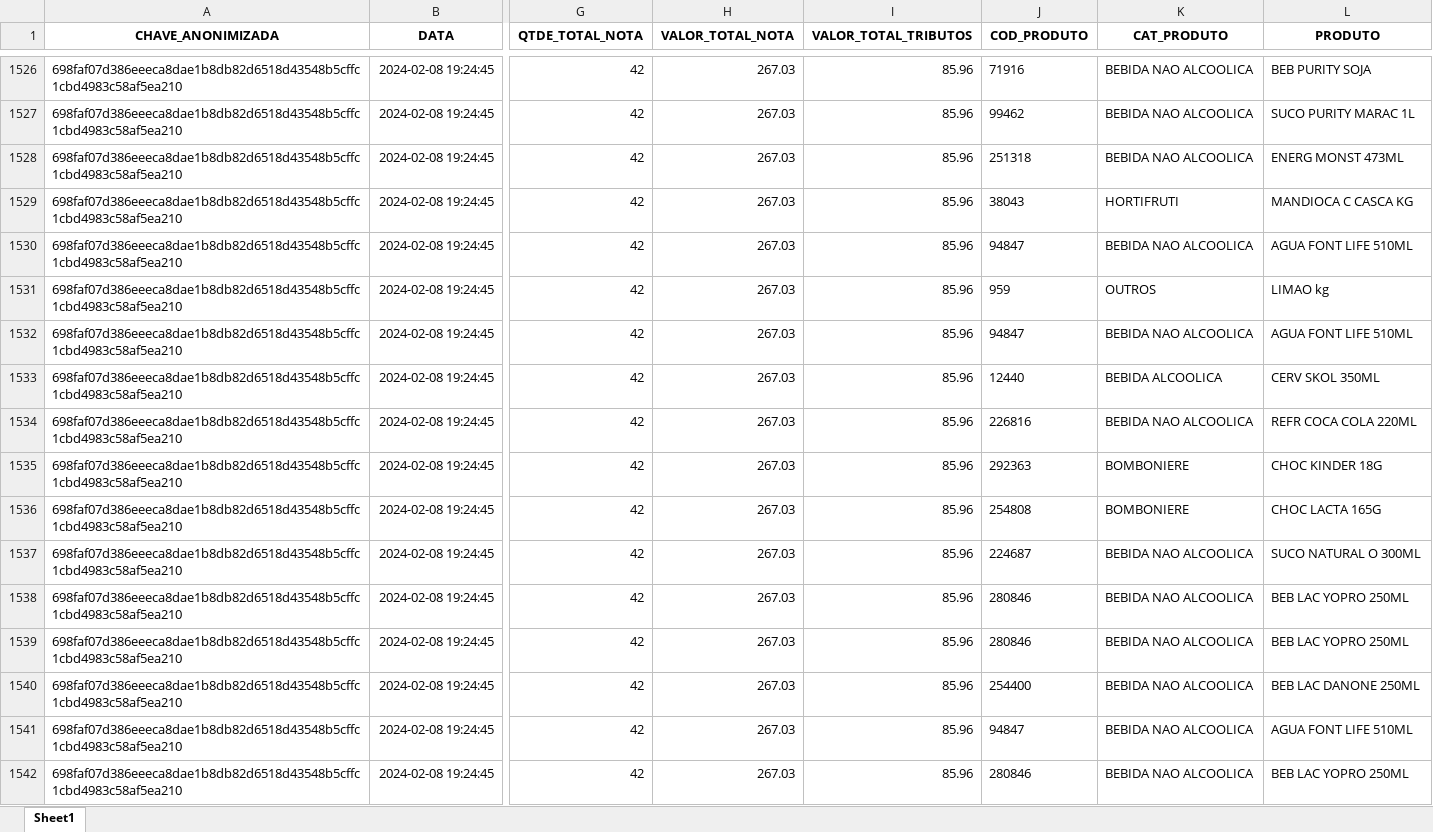
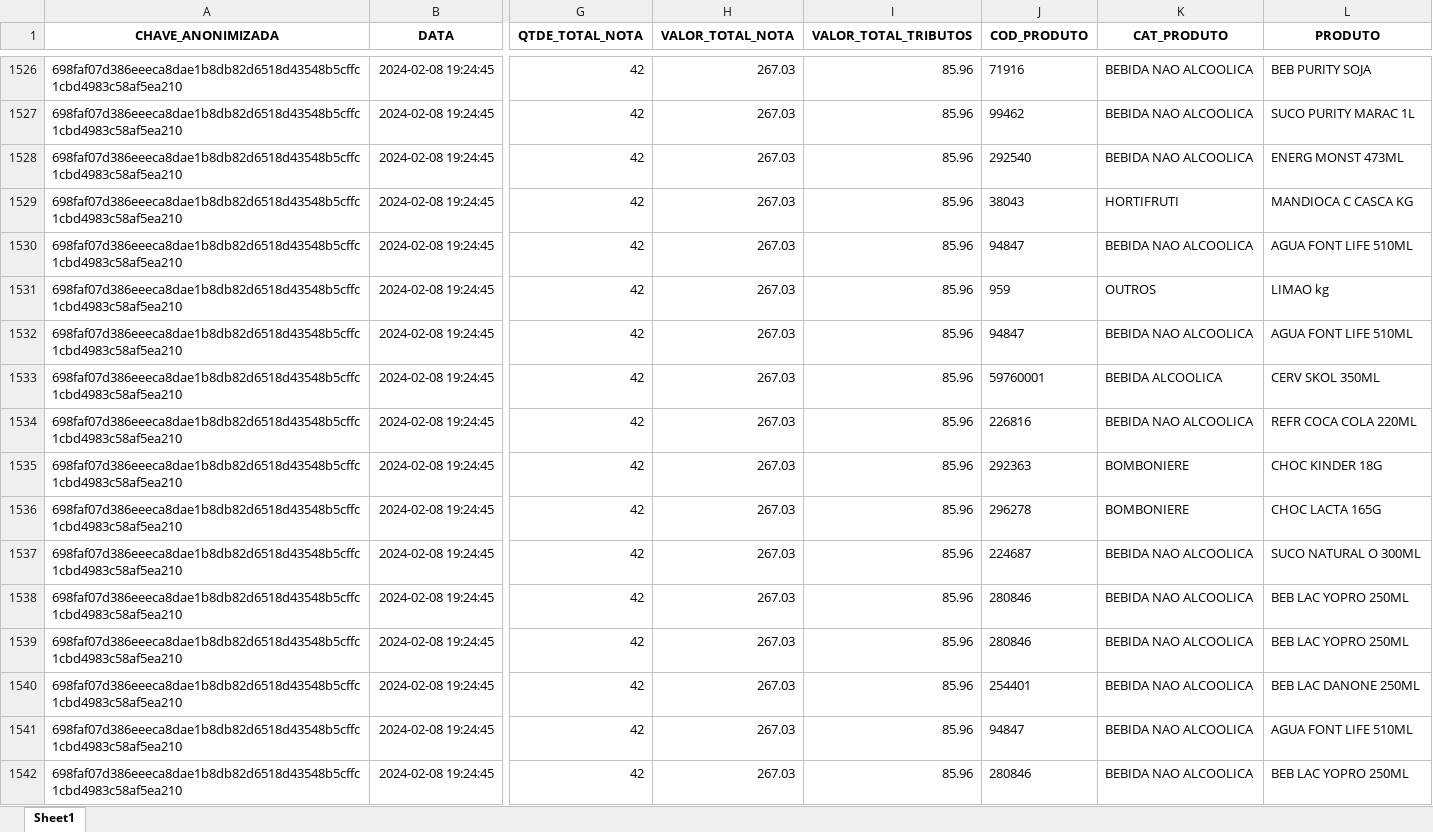
Before and after one commit to RenanScavazzini/model_supermarket, an Excel workbook: data/notas_fiscais_supermercado.xlsx, sheet Sheet1, drawn as a sheet; only a part is shown, gaps mark what is left out; values as stored, in another font and other column widths than the file's, no borders; the diff covers the shown part only; the diff names each change by its address in the sheet, - before the commit and + after, or states it on an @@ line.

```diff
--- a/data/notas_fiscais_supermercado.xlsx (sheet Sheet1)
+++ b/data/notas_fiscais_supermercado.xlsx (sheet Sheet1)
-J1528 (COD_PRODUTO): 251318
+J1528 (COD_PRODUTO): 292540
-J1533 (COD_PRODUTO): 12440
+J1533 (COD_PRODUTO): 59760001
-J1536 (COD_PRODUTO): 254808
+J1536 (COD_PRODUTO): 296278
-J1540 (COD_PRODUTO): 254400
+J1540 (COD_PRODUTO): 254401
```
Also changed, not shown: 632 edited cells elsewhere in this sheet, 34 other files.
